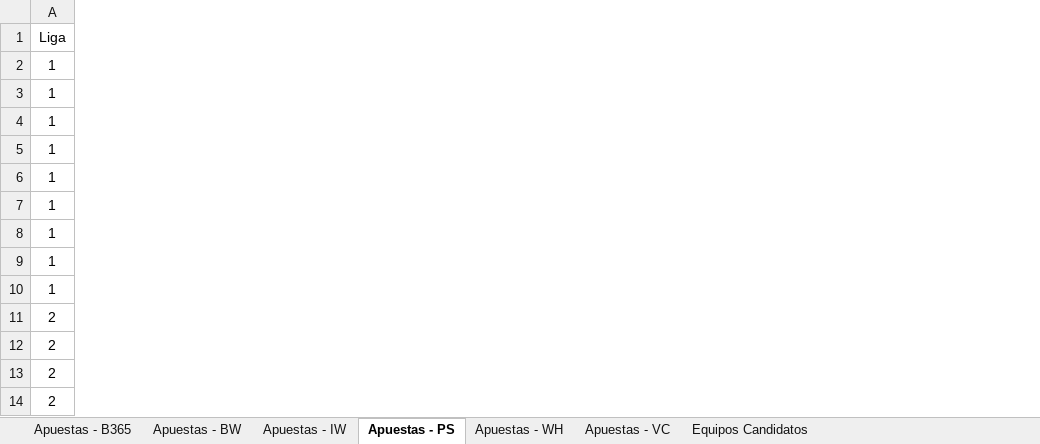
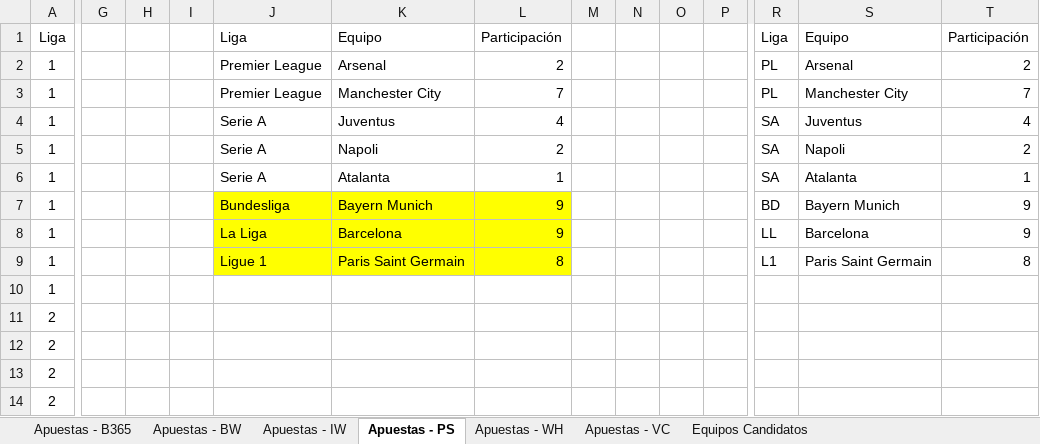
Before and after one commit to JosueSay/ApuestasEnFutbol, an Excel workbook: Queries/Estadísticas.xlsx, sheet Apuestas - PS, drawn as a sheet; only a part is shown, gaps mark what is left out; values as stored, in another font and other column widths than the file's, no borders; charts and pictures not drawn; the diff covers the shown part only; the diff names each change by its address in the sheet, - before the commit and + after, or states it on an @@ line.

Commit message:
Finalización proyecto: - Finalización etapa 3 queries - Finazalicación estadísticas para determinar el equipo por el cual apostar

```diff
--- a/Queries/Estadísticas.xlsx (sheet Apuestas - PS)
+++ b/Queries/Estadísticas.xlsx (sheet Apuestas - PS)
+column G, empty
+column H, empty
+column I, empty
+column J, rows 1-9: Liga | Premier League | Premier League | Serie A | Serie A | Serie A | Bundesliga | La Liga | Ligue 1
+column K, rows 1-9: Equipo | Arsenal | Manchester City | Juventus | Napoli | Atalanta | Bayern Munich | Barcelona | Paris Saint Germain
+column L, rows 1-9: Participación | 2 | 7 | 4 | 2 | 1 | 9 | 9 | 8
+column M, empty
+column N, empty
+column O, empty
+column P, empty
+column R, rows 1-9: Liga | PL | PL | SA | SA | SA | BD | LL | L1
+column S, rows 1-9: Equipo | Arsenal | Manchester City | Juventus | Napoli | Atalanta | Bayern Munich | Barcelona | Paris Saint Germain
+column T, rows 1-9: Participación | 2 | 7 | 4 | 2 | 1 | 9 | 9 | 8
```
Also changed, not shown: 1 added column elsewhere in this sheet, sheet Equipos Candidatos, sheet Apuestas - IW, sheet Apuestas - BW, sheet Apuestas - VC, sheet Apuestas - WH, sheet Apuestas - B365, charts or pictures.
